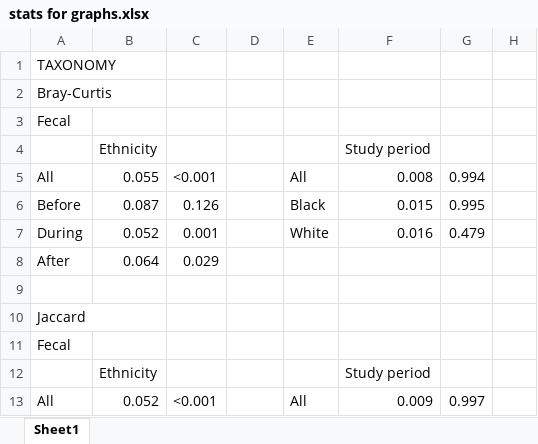
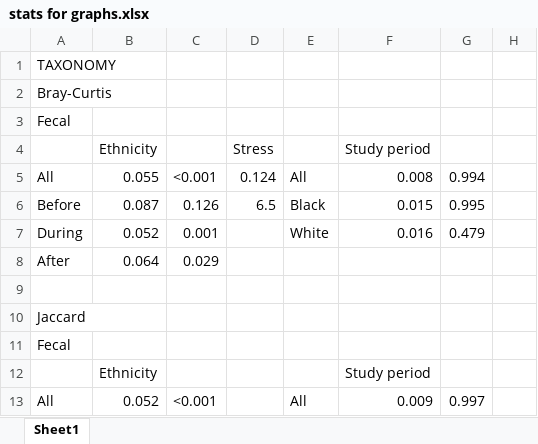
Before and after one commit to BordensteinLaboratory/VMI-diet-challenge, an Excel workbook: Metagenomic_assembly_analysis/tables/stats for graphs.xlsx, sheet Sheet1, drawn as a sheet; only a part is shown; values as stored, in another font and other column widths than the file's, no borders; the diff covers the shown part only; the diff names each change by its address in the sheet, - before the commit and + after, or states it on an @@ line.

```diff
--- a/Metagenomic_assembly_analysis/tables/stats for graphs.xlsx (sheet Sheet1)
+++ b/Metagenomic_assembly_analysis/tables/stats for graphs.xlsx (sheet Sheet1)
-D4: (empty)
+D4: Stress
-D5: (empty)
+D5: 0.124
-D6: (empty)
+D6: 6.5
```
Also changed, not shown: 41 added rows elsewhere in this sheet, 14 other files.
